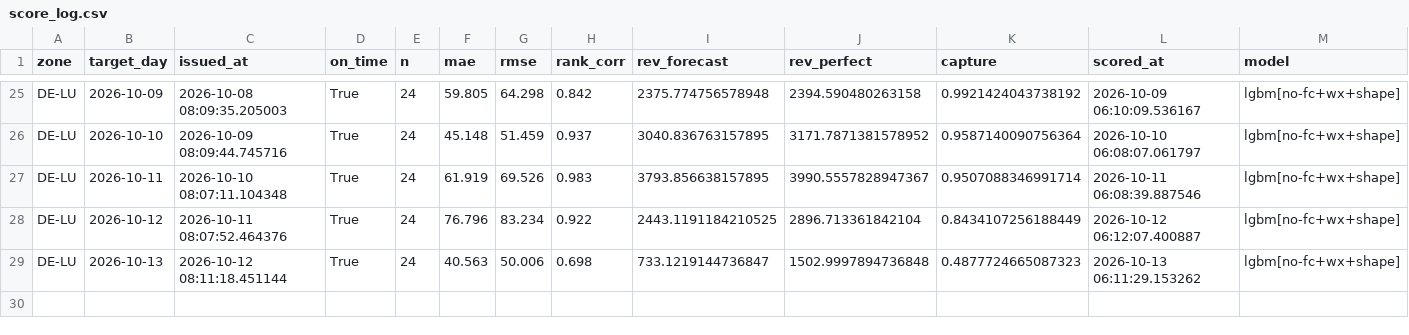
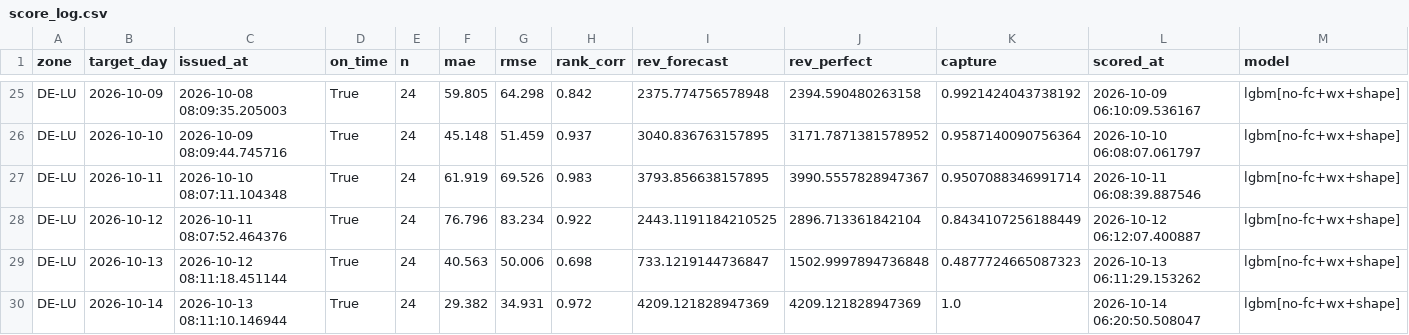
Before and after one commit to dayaheadlab/dayaheadlab.github.io, a CSV file: state/score_log.csv, drawn as a sheet; only a part is shown, gaps mark what is left out; rows hold the shown columns only; the diff names each change by its address in the sheet, - before the commit and + after, or states it on an @@ line.

```diff
--- a/state/score_log.csv
+++ b/state/score_log.csv
+row 30: DE-LU | 2026-10-14 | 2026-10-13 08:11:10.146944 | True | 24 | 29.382 | 34.931 | 0.972 | 4209.121828947369 | 4209.121828947369 | 1.0 | 2026-10-14 06:20:50.508047 | lgbm[no-fc+wx+shape]
```
Also changed, not shown: state/forecast_log.csv, 3 other files.
